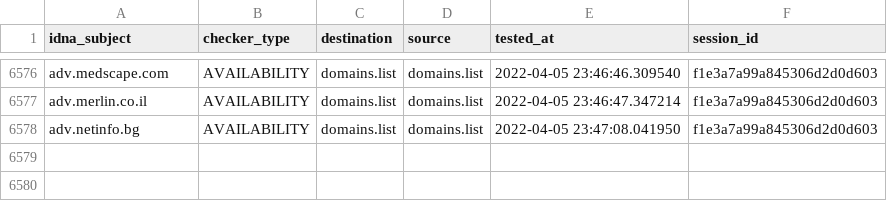
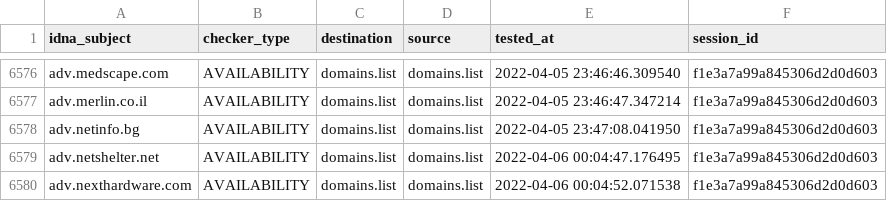
Before and after one commit to Ultimate-Hosts-Blacklist/Wiggum27_Blockers, a CSV file: output/domains.list/continue.csv, drawn as a sheet; only a part is shown, gaps mark what is left out; the diff names each change by its address in the sheet, - before the commit and + after, or states it on an @@ line.

```diff
--- a/output/domains.list/continue.csv
+++ b/output/domains.list/continue.csv
+row 6579: adv.netshelter.net | AVAILABILITY | domains.list | domains.list | 2022-04-06 00:04:47.176495 | f1e3a7a99a845306d2d0d603
+row 6580: adv.nexthardware.com | AVAILABILITY | domains.list | domains.list | 2022-04-06 00:04:52.071538 | f1e3a7a99a845306d2d0d603
```
Also changed, not shown: .pyfunceble/inactive.csv, 10 other files.
